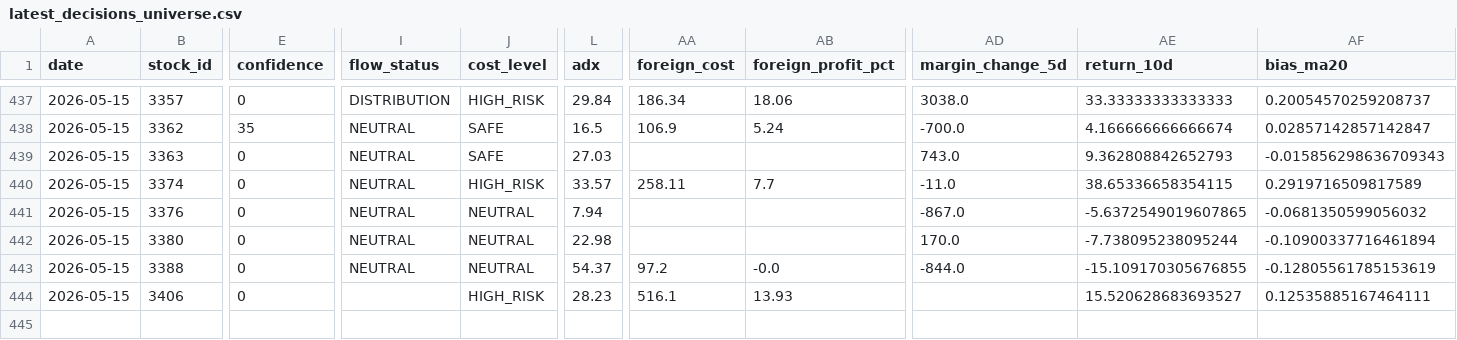
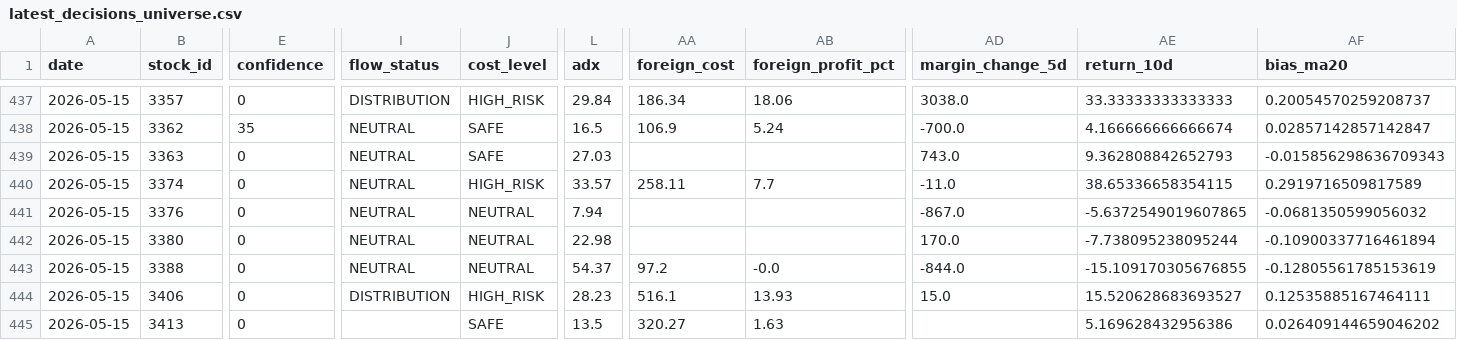
Before and after one commit to a553971-star/banshi-system, a CSV file: latest_decisions_universe.csv, drawn as a sheet; only a part is shown, gaps mark what is left out; rows hold the shown columns only; the diff names each change by its address in the sheet, - before the commit and + after, or states it on an @@ line.

```diff
--- a/latest_decisions_universe.csv
+++ b/latest_decisions_universe.csv
-I444 (flow_status): (empty)
+I444 (flow_status): DISTRIBUTION
-AD444 (margin_change_5d): (empty)
+AD444 (margin_change_5d): 15.0
+row 445: 2026-05-15 | 3413 | 0 |  | SAFE | 13.5 | 320.27 | 1.63 |  | 5.169628432956386 | 0.026409144659046202
```
Also changed, not shown: 1 other file.
